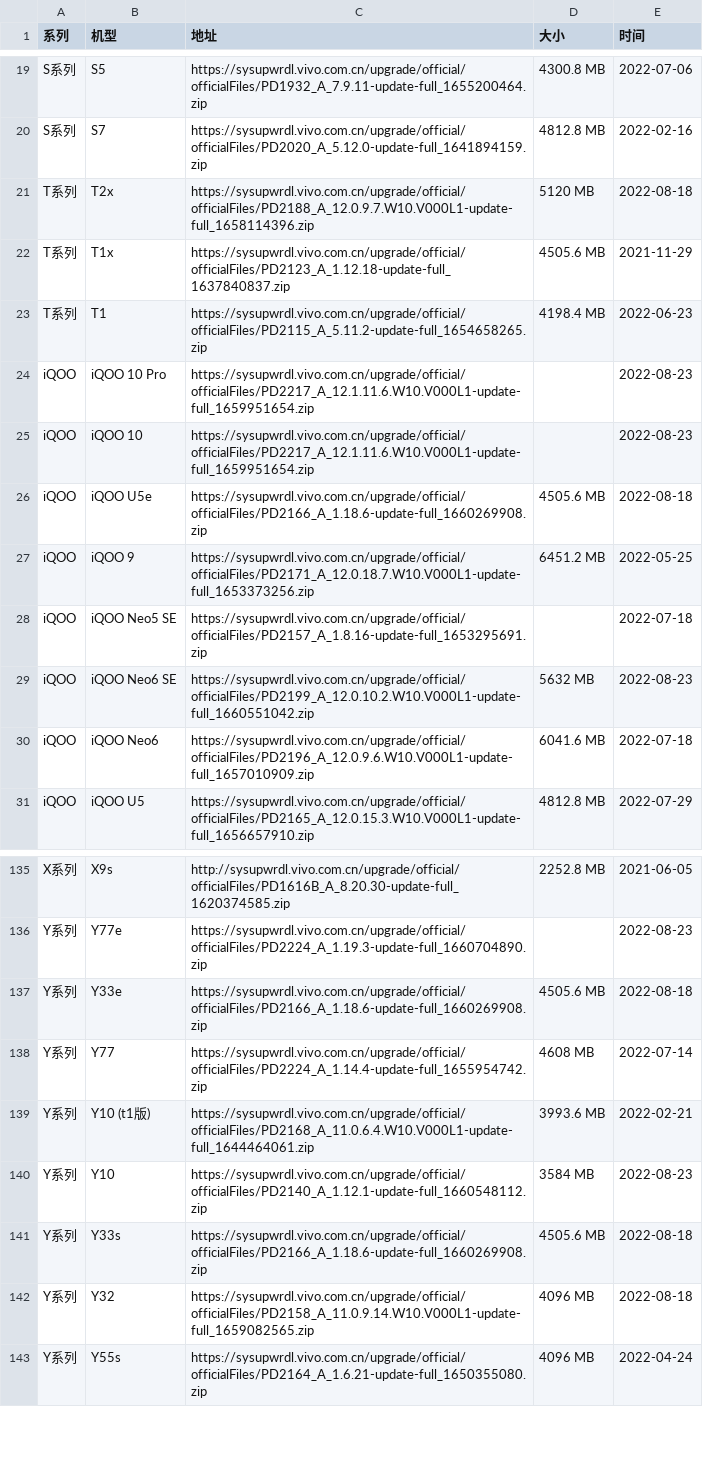
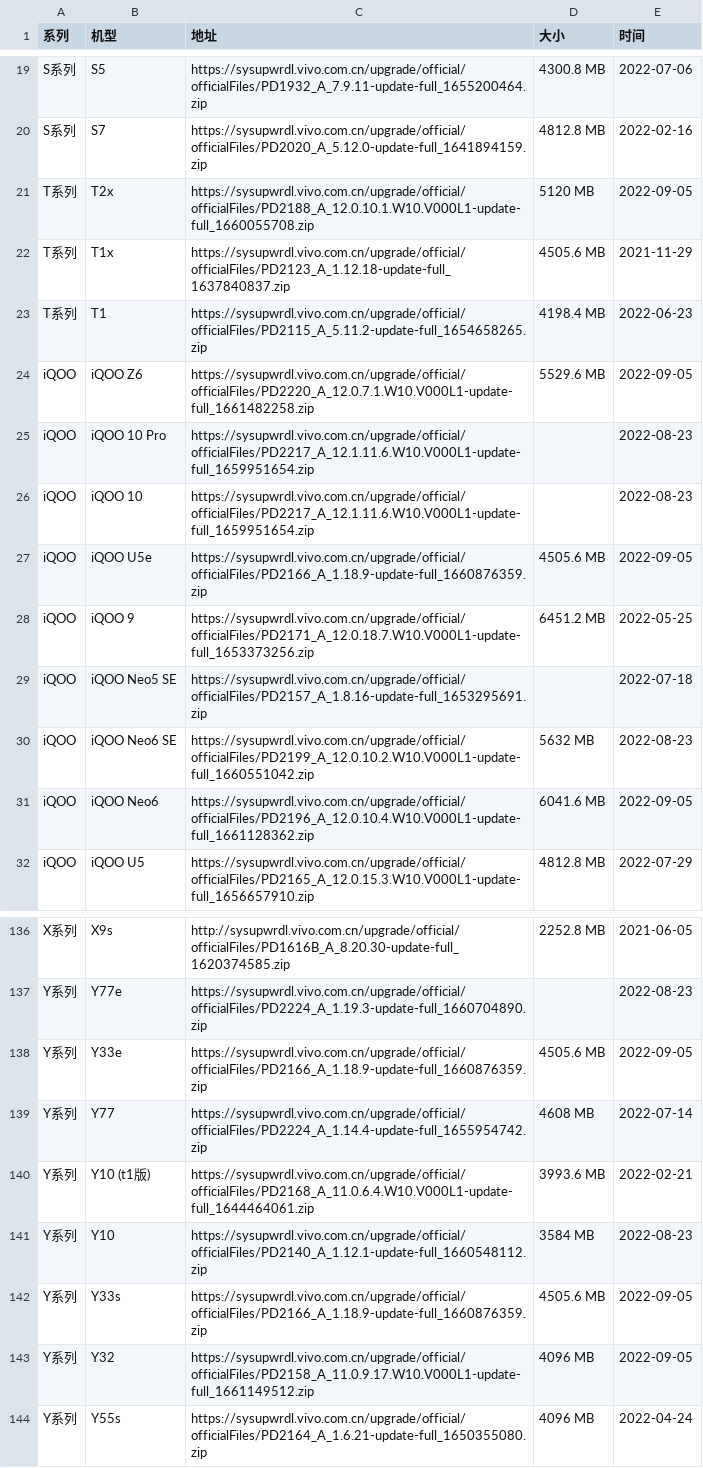
Before and after one commit to Soar1989/get_android_data, a CSV file: data/vivo_rom.csv, drawn as a sheet; only a part is shown, gaps mark what is left out.

```diff
--- a/data/vivo_rom.csv
+++ b/data/vivo_rom.csv
@@ -20,8 +20,9 @@ S系列,S5,https://sysupwrdl.vivo.com.cn/upgrade/official/officialFiles/PD1932_A
 S系列,S7,https://sysupwrdl.vivo.com.cn/upgrade/official/officialFiles/PD2020_A_5.12.0-update-full_1641894159.zip,4812.8 MB,2022-02-16
-T系列,T2x,https://sysupwrdl.vivo.com.cn/upgrade/official/officialFiles/PD2188_A_12.0.9.7.W10.V000L1-update-full_1658114396.zip,5120 MB,2022-08-18
+T系列,T2x,https://sysupwrdl.vivo.com.cn/upgrade/official/officialFiles/PD2188_A_12.0.10.1.W10.V000L1-update-full_1660055708.zip,5120 MB,2022-09-05
 T系列,T1x,https://sysupwrdl.vivo.com.cn/upgrade/official/officialFiles/PD2123_A_1.12.18-update-full_1637840837.zip,4505.6 MB,2021-11-29
 T系列,T1,https://sysupwrdl.vivo.com.cn/upgrade/official/officialFiles/PD2115_A_5.11.2-update-full_1654658265.zip,4198.4 MB,2022-06-23
+iQOO,iQOO Z6,https://sysupwrdl.vivo.com.cn/upgrade/official/officialFiles/PD2220_A_12.0.7.1.W10.V000L1-update-full_1661482258.zip,5529.6 MB,2022-09-05
 iQOO,iQOO 10 Pro,https://sysupwrdl.vivo.com.cn/upgrade/official/officialFiles/PD2217_A_12.1.11.6.W10.V000L1-update-full_1659951654.zip,,2022-08-23
 iQOO,iQOO 10,https://sysupwrdl.vivo.com.cn/upgrade/official/officialFiles/PD2217_A_12.1.11.6.W10.V000L1-update-full_1659951654.zip,,2022-08-23
-iQOO,iQOO U5e,https://sysupwrdl.vivo.com.cn/upgrade/official/officialFiles/PD2166_A_1.18.6-update-full_1660269908.zip,4505.6 MB,2022-08-18
+iQOO,iQOO U5e,https://sysupwrdl.vivo.com.cn/upgrade/official/officialFiles/PD2166_A_1.18.9-update-full_1660876359.zip,4505.6 MB,2022-09-05
 iQOO,iQOO 9,https://sysupwrdl.vivo.com.cn/upgrade/official/officialFiles/PD2171_A_12.0.18.7.W10.V000L1-update-full_1653373256.zip,6451.2 MB,2022-05-25
@@ -29,3 +30,3 @@ iQOO,iQOO Neo5 SE,https://sysupwrdl.vivo.com.cn/upgrade/official/officialFiles/P
 iQOO,iQOO Neo6 SE,https://sysupwrdl.vivo.com.cn/upgrade/official/officialFiles/PD2199_A_12.0.10.2.W10.V000L1-update-full_1660551042.zip,5632 MB,2022-08-23
-iQOO,iQOO Neo6,https://sysupwrdl.vivo.com.cn/upgrade/official/officialFiles/PD2196_A_12.0.9.6.W10.V000L1-update-full_1657010909.zip,6041.6 MB,2022-07-18
+iQOO,iQOO Neo6,https://sysupwrdl.vivo.com.cn/upgrade/official/officialFiles/PD2196_A_12.0.10.4.W10.V000L1-update-full_1661128362.zip,6041.6 MB,2022-09-05
 iQOO,iQOO U5,https://sysupwrdl.vivo.com.cn/upgrade/official/officialFiles/PD2165_A_12.0.15.3.W10.V000L1-update-full_1656657910.zip,4812.8 MB,2022-07-29
@@ -136,3 +137,3 @@ X系列,X9s,http://sysupwrdl.vivo.com.cn/upgrade/official/officialFiles/PD1616B_
 Y系列,Y77e,https://sysupwrdl.vivo.com.cn/upgrade/official/officialFiles/PD2224_A_1.19.3-update-full_1660704890.zip,,2022-08-23
-Y系列,Y33e,https://sysupwrdl.vivo.com.cn/upgrade/official/officialFiles/PD2166_A_1.18.6-update-full_1660269908.zip,4505.6 MB,2022-08-18
+Y系列,Y33e,https://sysupwrdl.vivo.com.cn/upgrade/official/officialFiles/PD2166_A_1.18.9-update-full_1660876359.zip,4505.6 MB,2022-09-05
 Y系列,Y77,https://sysupwrdl.vivo.com.cn/upgrade/official/officialFiles/PD2224_A_1.14.4-update-full_1655954742.zip,4608 MB,2022-07-14
@@ -140,4 +141,4 @@ Y系列,Y10 (t1版),https://sysupwrdl.vivo.com.cn/upgrade/official/officialFiles
 Y系列,Y10,https://sysupwrdl.vivo.com.cn/upgrade/official/officialFiles/PD2140_A_1.12.1-update-full_1660548112.zip,3584 MB,2022-08-23
-Y系列,Y33s,https://sysupwrdl.vivo.com.cn/upgrade/official/officialFiles/PD2166_A_1.18.6-update-full_1660269908.zip,4505.6 MB,2022-08-18
-Y系列,Y32,https://sysupwrdl.vivo.com.cn/upgrade/official/officialFiles/PD2158_A_11.0.9.14.W10.V000L1-update-full_1659082565.zip,4096 MB,2022-08-18
+Y系列,Y33s,https://sysupwrdl.vivo.com.cn/upgrade/official/officialFiles/PD2166_A_1.18.9-update-full_1660876359.zip,4505.6 MB,2022-09-05
+Y系列,Y32,https://sysupwrdl.vivo.com.cn/upgrade/official/officialFiles/PD2158_A_11.0.9.17.W10.V000L1-update-full_1661149512.zip,4096 MB,2022-09-05
 Y系列,Y55s,https://sysupwrdl.vivo.com.cn/upgrade/official/officialFiles/PD2164_A_1.6.21-update-full_1650355080.zip,4096 MB,2022-04-24
```
Also changed, not shown: data/miui_global_rom.csv.
